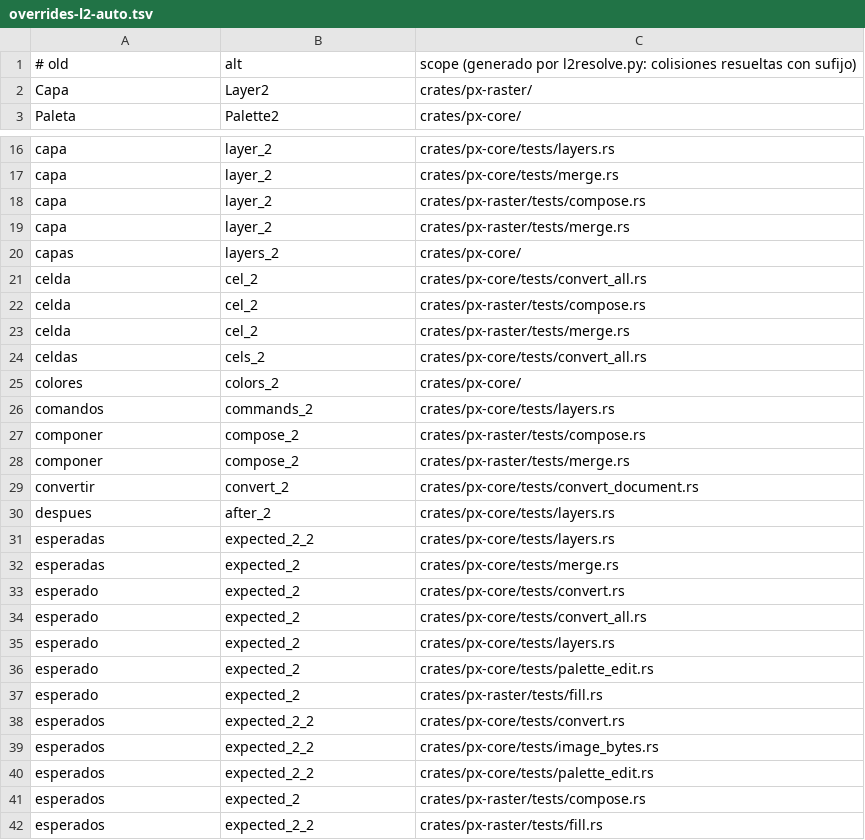
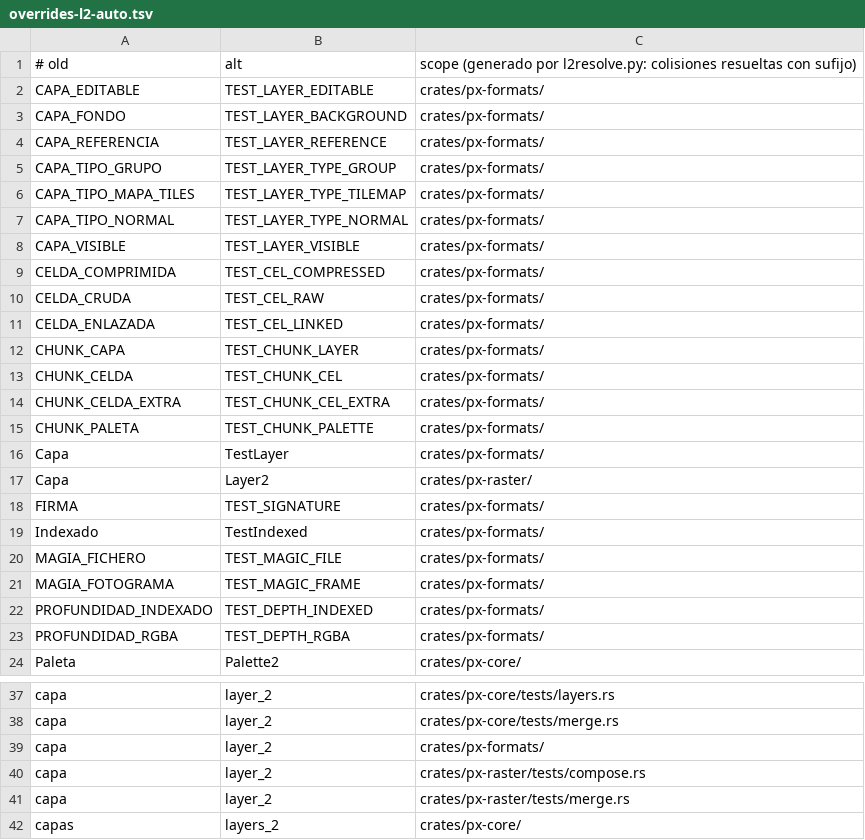
Before and after one commit to alvp/pixoko, a TSV file: tools/rename/overrides-l2-auto.tsv, drawn as a sheet; only a part is shown, gaps mark what is left out; the shorter side is filled out with more unchanged rows; the diff covers the shown part only.

Commit message:
L2 px-formats: identificadores de pruebas en inglés (138 nombres de prueba traducidos a mano; el resto, con el glosario)
Las colisiones entre ficheros del crate (los campos y ayudantes que se importan con use módulo::*) se resuelven en todo el crate y los elementos de módulo
que pisarían a uno ya importado reciben el prefijo Test (TestLayer). cargo test -p px-formats y clippy en verde; P1 a P4 en verde.

```diff
--- a/tools/rename/overrides-l2-auto.tsv
+++ b/tools/rename/overrides-l2-auto.tsv
@@ -1,3 +1,24 @@
 # old	alt	scope (generado por l2resolve.py: colisiones resueltas con sufijo)
+CAPA_EDITABLE	TEST_LAYER_EDITABLE	crates/px-formats/
+CAPA_FONDO	TEST_LAYER_BACKGROUND	crates/px-formats/
+CAPA_REFERENCIA	TEST_LAYER_REFERENCE	crates/px-formats/
+CAPA_TIPO_GRUPO	TEST_LAYER_TYPE_GROUP	crates/px-formats/
+CAPA_TIPO_MAPA_TILES	TEST_LAYER_TYPE_TILEMAP	crates/px-formats/
+CAPA_TIPO_NORMAL	TEST_LAYER_TYPE_NORMAL	crates/px-formats/
+CAPA_VISIBLE	TEST_LAYER_VISIBLE	crates/px-formats/
+CELDA_COMPRIMIDA	TEST_CEL_COMPRESSED	crates/px-formats/
+CELDA_CRUDA	TEST_CEL_RAW	crates/px-formats/
+CELDA_ENLAZADA	TEST_CEL_LINKED	crates/px-formats/
+CHUNK_CAPA	TEST_CHUNK_LAYER	crates/px-formats/
+CHUNK_CELDA	TEST_CHUNK_CEL	crates/px-formats/
+CHUNK_CELDA_EXTRA	TEST_CHUNK_CEL_EXTRA	crates/px-formats/
+CHUNK_PALETA	TEST_CHUNK_PALETTE	crates/px-formats/
+Capa	TestLayer	crates/px-formats/
 Capa	Layer2	crates/px-raster/
+FIRMA	TEST_SIGNATURE	crates/px-formats/
+Indexado	TestIndexed	crates/px-formats/
+MAGIA_FICHERO	TEST_MAGIC_FILE	crates/px-formats/
+MAGIA_FOTOGRAMA	TEST_MAGIC_FRAME	crates/px-formats/
+PROFUNDIDAD_INDEXADO	TEST_DEPTH_INDEXED	crates/px-formats/
+PROFUNDIDAD_RGBA	TEST_DEPTH_RGBA	crates/px-formats/
 Paleta	Palette2	crates/px-core/
@@ -17,2 +38,3 @@ capa	layer_2	crates/px-core/tests/layers.rs
 capa	layer_2	crates/px-core/tests/merge.rs
+capa	layer_2	crates/px-formats/
 capa	layer_2	crates/px-raster/tests/compose.rs
```
Also changed, not shown: 12 added rows elsewhere in this file, 21 other files.
